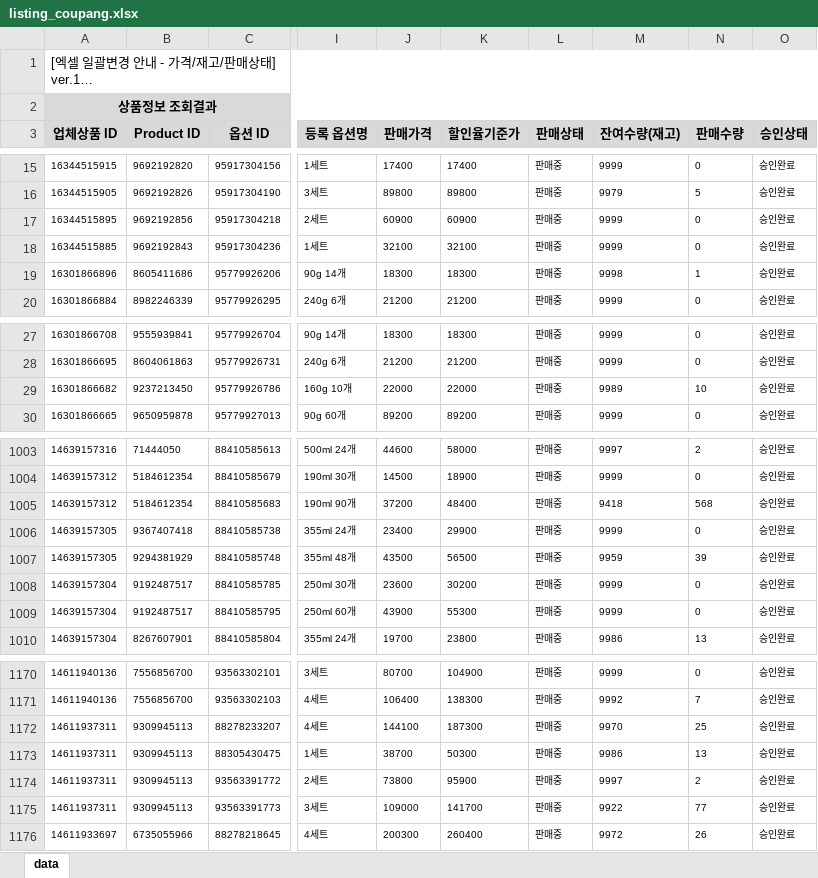
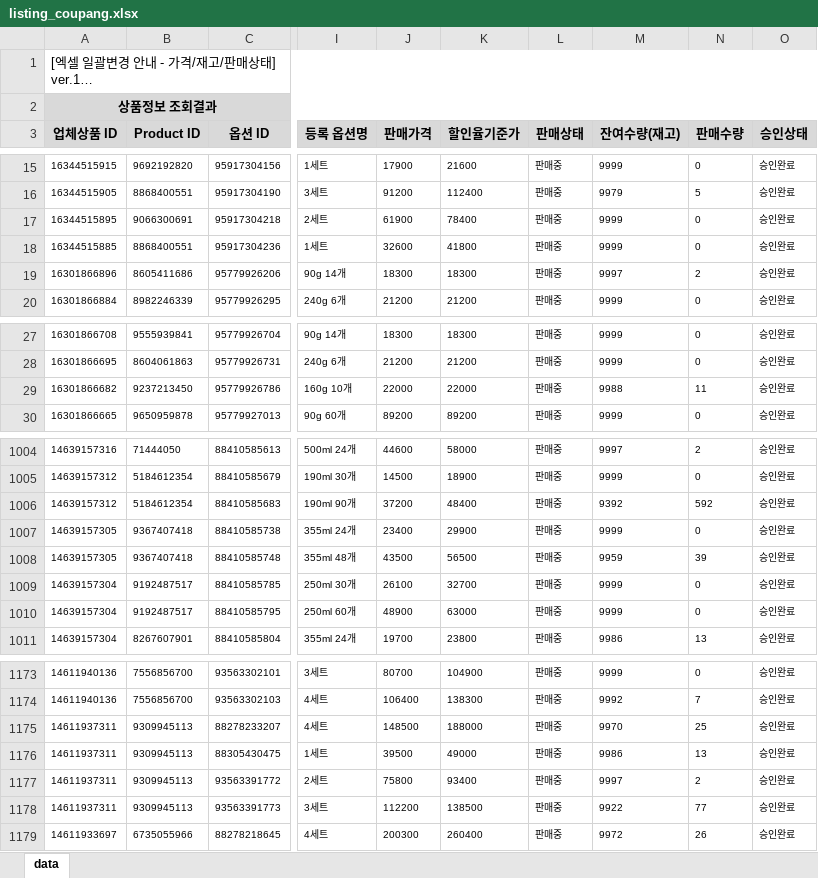
Before and after one commit to OURPROJECTDAO/work-automation-app, an Excel workbook: reference/listing_coupang.xlsx, sheet data, drawn as a sheet; only a part is shown, gaps mark what is left out; long unchanged cells end in …; values as stored, in another font and other column widths than the file's, no borders; addresses are those after the commit; the diff covers the shown part only; the diff names each change by its address in the sheet, - before the commit and + after, or states it on an @@ line.

Commit message:
data(listing-raw): coupang 원본양식 갱신

```diff
--- a/reference/listing_coupang.xlsx (sheet data)
+++ b/reference/listing_coupang.xlsx (sheet data)
-J15 (판매가격): 17400
+J15 (판매가격): 17900
-K15 (할인율기준가): 17400
+K15 (할인율기준가): 21600
-B16 (Product ID): 9692192826
+B16 (Product ID): 8868400551
-J16 (판매가격): 89800
+J16 (판매가격): 91200
-K16 (할인율기준가): 89800
+K16 (할인율기준가): 112400
-B17 (Product ID): 9692192856
+B17 (Product ID): 9066300691
-J17 (판매가격): 60900
+J17 (판매가격): 61900
-K17 (할인율기준가): 60900
+K17 (할인율기준가): 78400
-B18 (Product ID): 9692192843
+B18 (Product ID): 8868400551
-J18 (판매가격): 32100
+J18 (판매가격): 32600
-K18 (할인율기준가): 32100
+K18 (할인율기준가): 41800
-M19 (잔여수량(재고)): 9998
+M19 (잔여수량(재고)): 9997
-N19 (판매수량): 1
+N19 (판매수량): 2
-M29 (잔여수량(재고)): 9989
+M29 (잔여수량(재고)): 9988
-N29 (판매수량): 10
+N29 (판매수량): 11
-M1006 (잔여수량(재고)): 9418
+M1006 (잔여수량(재고)): 9392
-N1006 (판매수량): 568
+N1006 (판매수량): 592
-B1008 (Product ID): 9294381929
+B1008 (Product ID): 9367407418
-J1009 (판매가격): 23600
+J1009 (판매가격): 26100
-K1009 (할인율기준가): 30200
+K1009 (할인율기준가): 32700
-J1010 (판매가격): 43900
+J1010 (판매가격): 48900
-K1010 (할인율기준가): 55300
+K1010 (할인율기준가): 63000
-J1175 (판매가격): 144100
+J1175 (판매가격): 148500
-K1175 (할인율기준가): 187300
+K1175 (할인율기준가): 188000
-J1176 (판매가격): 38700
+J1176 (판매가격): 39500
-K1176 (할인율기준가): 50300
+K1176 (할인율기준가): 49000
-J1177 (판매가격): 73800
+J1177 (판매가격): 75800
-K1177 (할인율기준가): 95900
+K1177 (할인율기준가): 93400
-J1178 (판매가격): 109000
+J1178 (판매가격): 112200
-K1178 (할인율기준가): 141700
+K1178 (할인율기준가): 138500
```
Also changed, not shown: 3 added rows and 82 edited cells elsewhere in this sheet.
